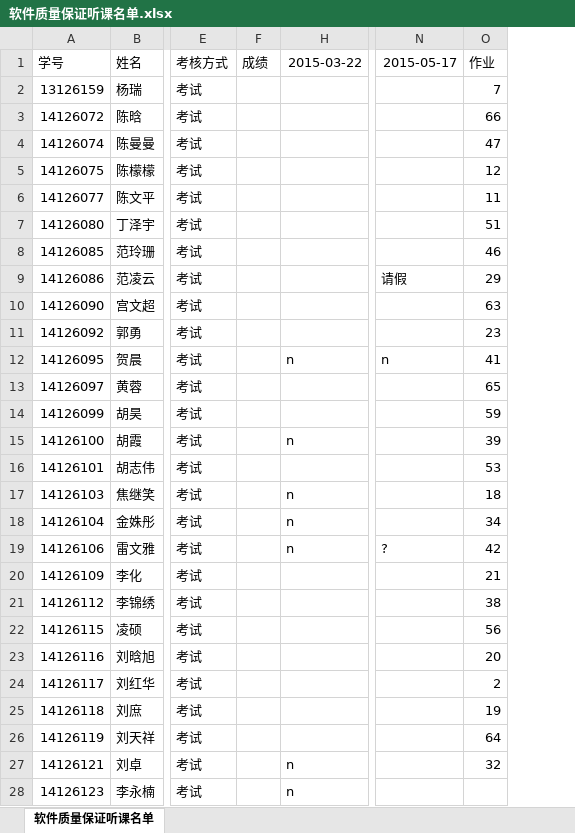
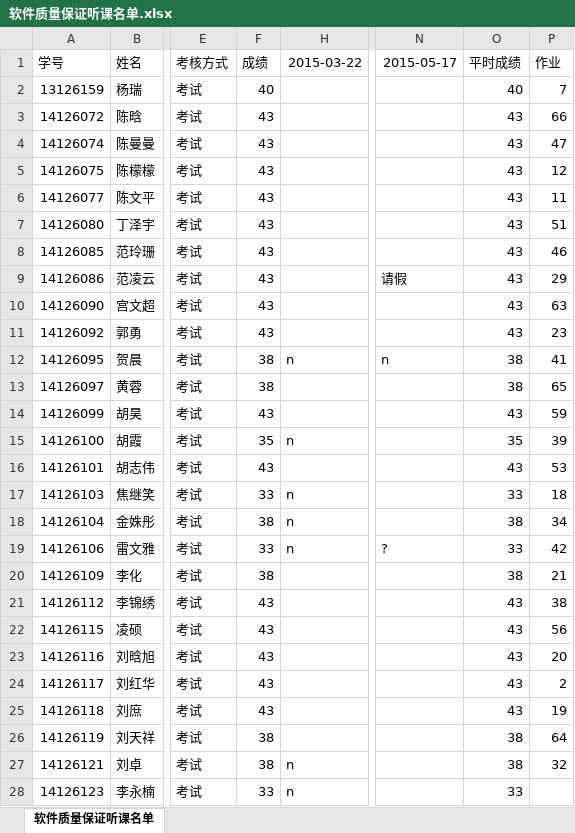
Before and after one commit to BJTU-SQE/SQE, an Excel workbook: 软件质量保证听课名单.xlsx, sheet 软件质量保证听课名单, drawn as a sheet; only a part is shown, gaps mark what is left out; values as stored, in another font and other column widths than the file's, no borders; the diff covers the shown part only; the diff names each change by its address in the sheet, - before the commit and + after, or states it on an @@ line.

Commit message:
score calculation formula

```diff
--- a/软件质量保证听课名单.xlsx (sheet 软件质量保证听课名单)
+++ b/软件质量保证听课名单.xlsx (sheet 软件质量保证听课名单)
+column O (平时成绩), rows 2-28: 40 | 43 | 43 | 43 | 43 | 43 | 43 | 43 | 43 | 43 | 38 | 38 | 43 | 35 | 43 | 33 | 38 | 33 | 38 | 43 | 43 | 43 | 43 | 43 | 38 | 38 | 33
-F2 (成绩): (empty)
+F2 (成绩): 40
-F3:F11 (成绩): (empty)
+F3:F11 (成绩): 43
-F12:F13 (成绩): (empty)
+F12:F13 (成绩): 38
-F14 (成绩): (empty)
+F14 (成绩): 43
-F15 (成绩): (empty)
+F15 (成绩): 35
-F16 (成绩): (empty)
+F16 (成绩): 43
-F17 (成绩): (empty)
+F17 (成绩): 33
-F18 (成绩): (empty)
+F18 (成绩): 38
-F19 (成绩): (empty)
+F19 (成绩): 33
-F20 (成绩): (empty)
+F20 (成绩): 38
-F21:F25 (成绩): (empty)
+F21:F25 (成绩): 43
-F26:F27 (成绩): (empty)
+F26:F27 (成绩): 38
-F28 (成绩): (empty)
+F28 (成绩): 33
```
Also changed, not shown: 39 edited cells elsewhere in this sheet.
